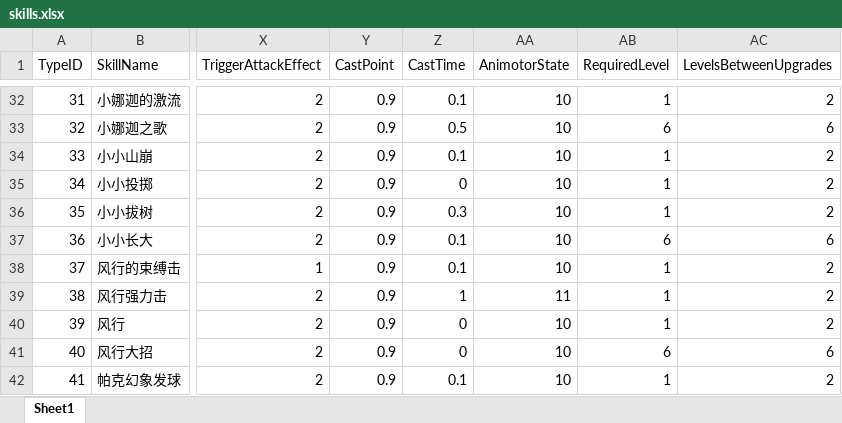
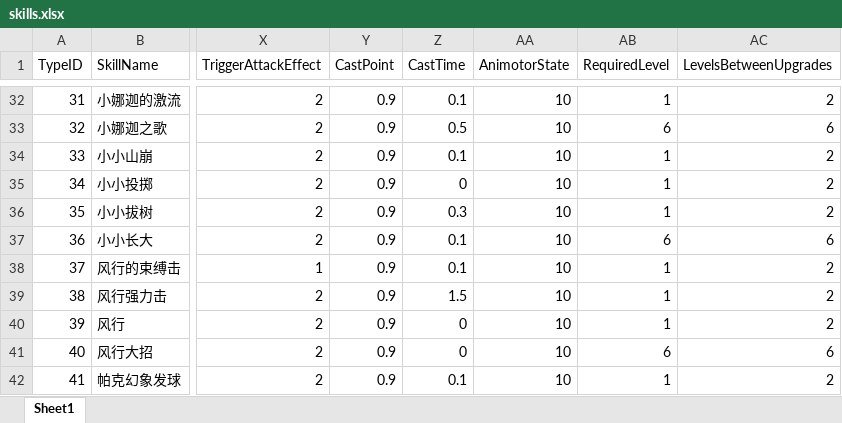
Before and after one commit to lvshiling/dotanet, an Excel workbook: bin/conf/skills.xlsx, sheet Sheet1, drawn as a sheet; only a part is shown, gaps mark what is left out; values as stored, in another font and other column widths than the file's, no borders; the diff names each change by its address in the sheet, - before the commit and + after, or states it on an @@ line.

```diff
--- a/bin/conf/skills.xlsx (sheet Sheet1)
+++ b/bin/conf/skills.xlsx (sheet Sheet1)
-Z39 (CastTime): 1
+Z39 (CastTime): 1.5
-AA39 (AnimotorState): 11
+AA39 (AnimotorState): 10
```
Also changed, not shown: bin/conf/buff.xlsx, bin/conf/store.xlsx, 8 other files.
